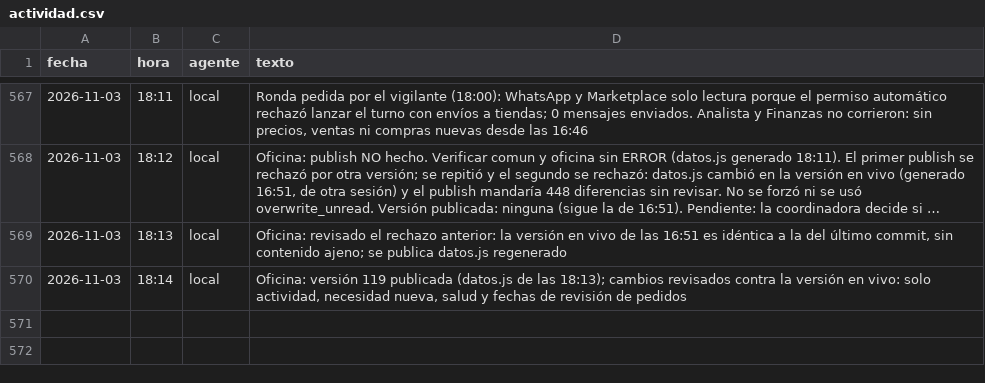
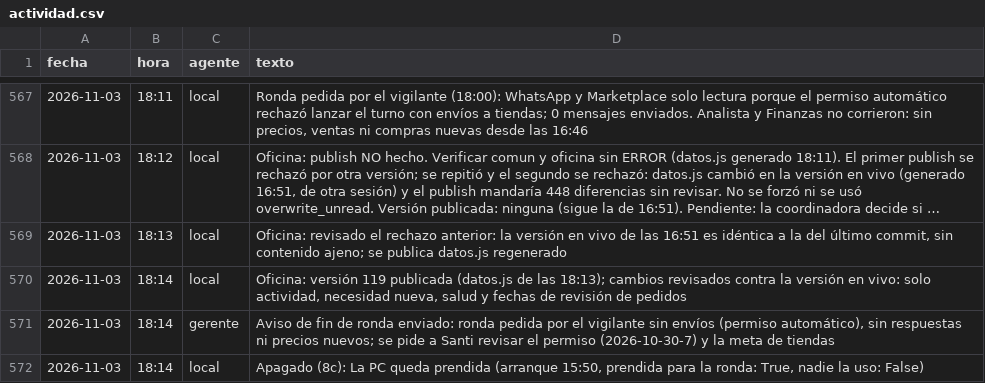
Before and after one commit to Santi491/Claude-, a CSV file: actividad.csv, drawn as a sheet; only a part is shown, gaps mark what is left out; long unchanged cells end in …; the diff names each change by its address in the sheet, - before the commit and + after, or states it on an @@ line.

```diff
--- a/actividad.csv
+++ b/actividad.csv
+row 571: 2026-11-03 | 18:14 | gerente | Aviso de fin de ronda enviado: ronda pedida por el vigilante sin envíos (permiso automático), sin respuestas ni precios nuevos; se pide a Santi revisar el permiso (2026-10-30-7) y la meta de tiendas
+row 572: 2026-11-03 | 18:14 | local | Apagado (8c): La PC queda prendida (arranque 15:50, prendida para la ronda: True, nadie la uso: False)
```
